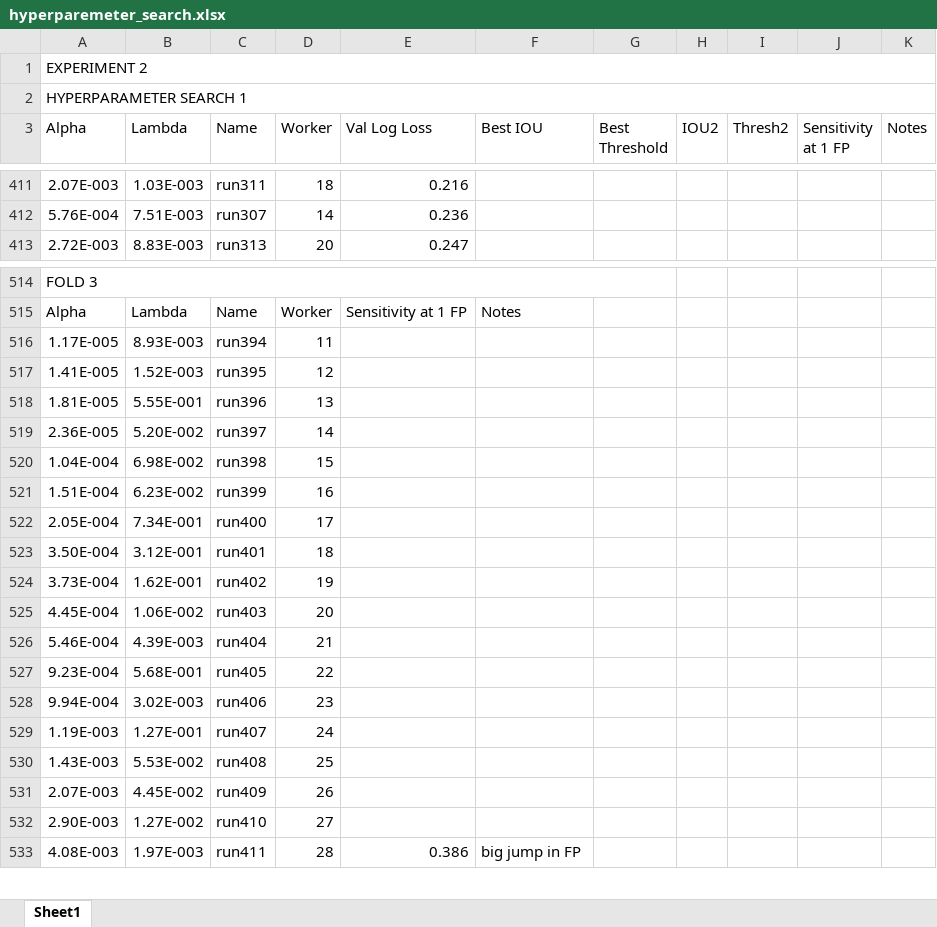
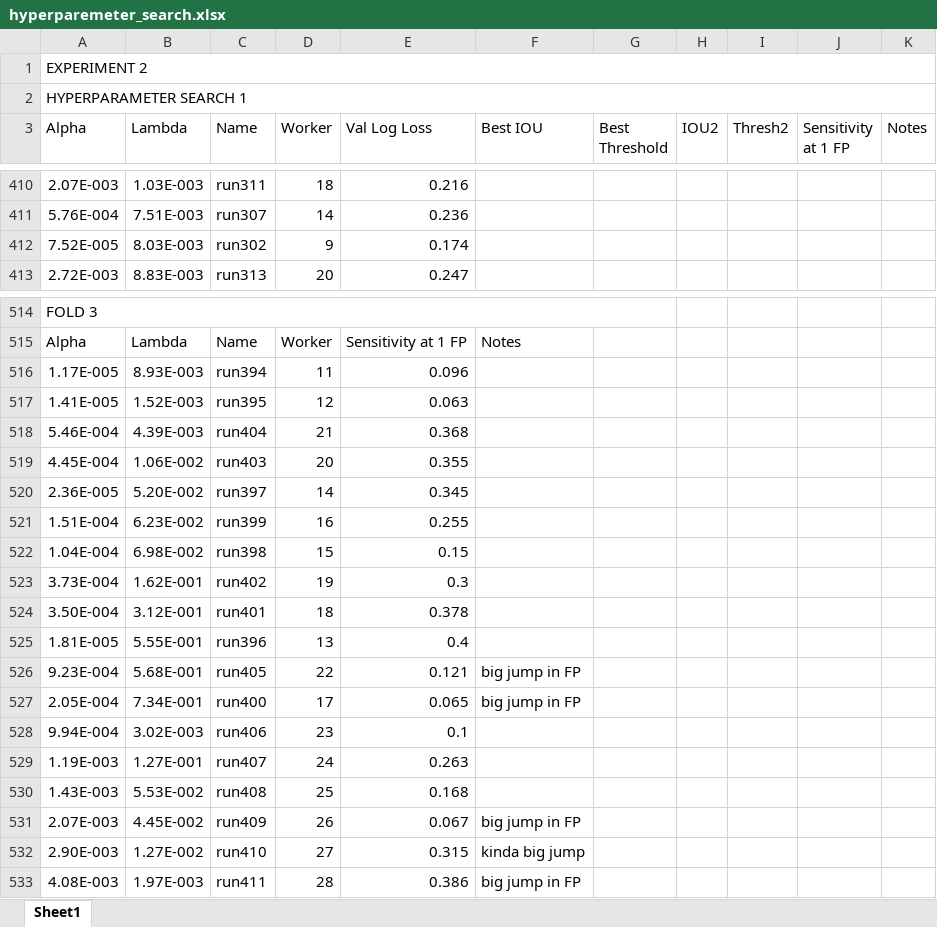
Before and after one commit to ecobost/cnn4brca, an Excel workbook: experiments/hyperparameters/hyperparemeter_search.xlsx, sheet Sheet1, drawn as a sheet; only a part is shown, gaps mark what is left out; values as stored, in another font and other column widths than the file's, no cell formats; removed rows and columns are numbered as before the commit, all else as after; the diff covers the shown part only; the diff names each change by its address in the sheet, - before the commit and + after, or states it on an @@ line.

```diff
--- a/experiments/hyperparameters/hyperparemeter_search.xlsx (sheet Sheet1)
+++ b/experiments/hyperparameters/hyperparemeter_search.xlsx (sheet Sheet1)
@@ row 404 moved to row 412: 7.52E-005 @@
-E516 (Val Log Loss): (empty)
+E516 (Val Log Loss): 0.096
-E517 (Val Log Loss): (empty)
+E517 (Val Log Loss): 0.063
-row 518: 1.81E-005 | 5.55E-001 | run396 | 13
+row 518: 5.46E-004 | 4.39E-003 | run404 | 21 | 0.368
+row 519: 4.45E-004 | 1.06E-002 | run403 | 20 | 0.355
-E520 (Val Log Loss): (empty)
+E520 (Val Log Loss): 0.345
-row 520: 1.04E-004 | 6.98E-002 | run398 | 15
-E521 (Val Log Loss): (empty)
+E521 (Val Log Loss): 0.255
-row 522: 2.05E-004 | 7.34E-001 | run400 | 17
-row 523: 3.50E-004 | 3.12E-001 | run401 | 18
+row 522: 1.04E-004 | 6.98E-002 | run398 | 15 | 0.15
-E523 (Val Log Loss): (empty)
+E523 (Val Log Loss): 0.3
-row 525: 4.45E-004 | 1.06E-002 | run403 | 20
-row 526: 5.46E-004 | 4.39E-003 | run404 | 21
+row 524: 3.50E-004 | 3.12E-001 | run401 | 18 | 0.378
+row 525: 1.81E-005 | 5.55E-001 | run396 | 13 | 0.4
-E526 (Val Log Loss): (empty)
+E526 (Val Log Loss): 0.121
-F526 (Best IOU): (empty)
+F526 (Best IOU): big jump in FP
+row 527: 2.05E-004 | 7.34E-001 | run400 | 17 | 0.065 | big jump in FP
-E528 (Val Log Loss): (empty)
+E528 (Val Log Loss): 0.1
-E529 (Val Log Loss): (empty)
+E529 (Val Log Loss): 0.263
-E530 (Val Log Loss): (empty)
+E530 (Val Log Loss): 0.168
-E531 (Val Log Loss): (empty)
+E531 (Val Log Loss): 0.067
-F531 (Best IOU): (empty)
+F531 (Best IOU): big jump in FP
-E532 (Val Log Loss): (empty)
+E532 (Val Log Loss): 0.315
-F532 (Best IOU): (empty)
+F532 (Best IOU): kinda big jump
```
Also changed, not shown: 18 added rows, 10 removed rows and 71 edited cells elsewhere in this sheet, cell formats.
